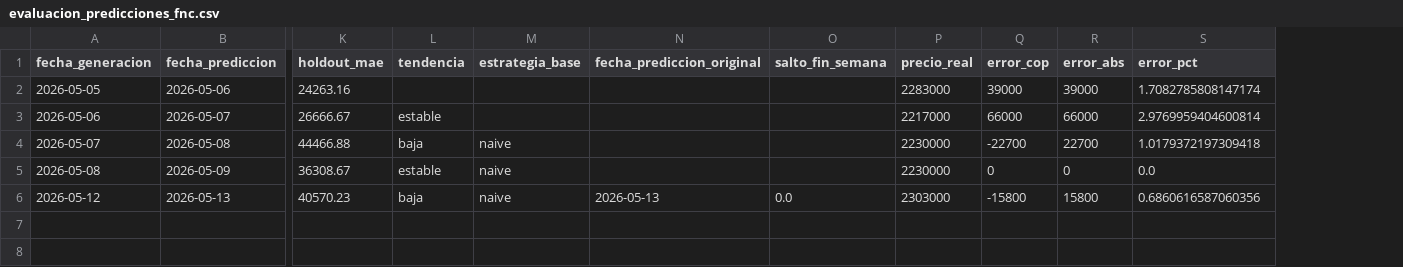
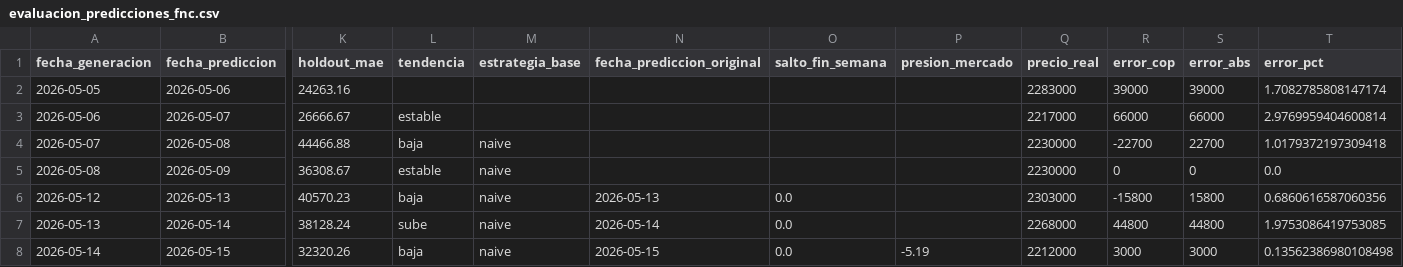
Before and after one commit to JaiderT/CoffeePrice, a CSV file: ml-service-experimental/datos/evaluacion_predicciones_fnc.csv, drawn as a sheet; only a part is shown, gaps mark what is left out; rows hold the shown columns only; the diff names each change by its address in the sheet, - before the commit and + after, or states it on an @@ line.

```diff
--- a/ml-service-experimental/datos/evaluacion_predicciones_fnc.csv
+++ b/ml-service-experimental/datos/evaluacion_predicciones_fnc.csv
+column P (presion_mercado), empty
+row 7: 2026-05-13 | 2026-05-14 | 38128.24 | sube | naive | 2026-05-14 | 0.0 |  | 2268000 | 44800 | 44800 | 1.9753086419753085
+row 8: 2026-05-14 | 2026-05-15 | 32320.26 | baja | naive | 2026-05-15 | 0.0 | -5.19 | 2212000 | 3000 | 3000 | 0.13562386980108498
```
Also changed, not shown: backend/datos/historial_predicciones_fnc.csv, ml-service-experimental/datos/historial_predicciones_fnc.csv, 35 other files.
